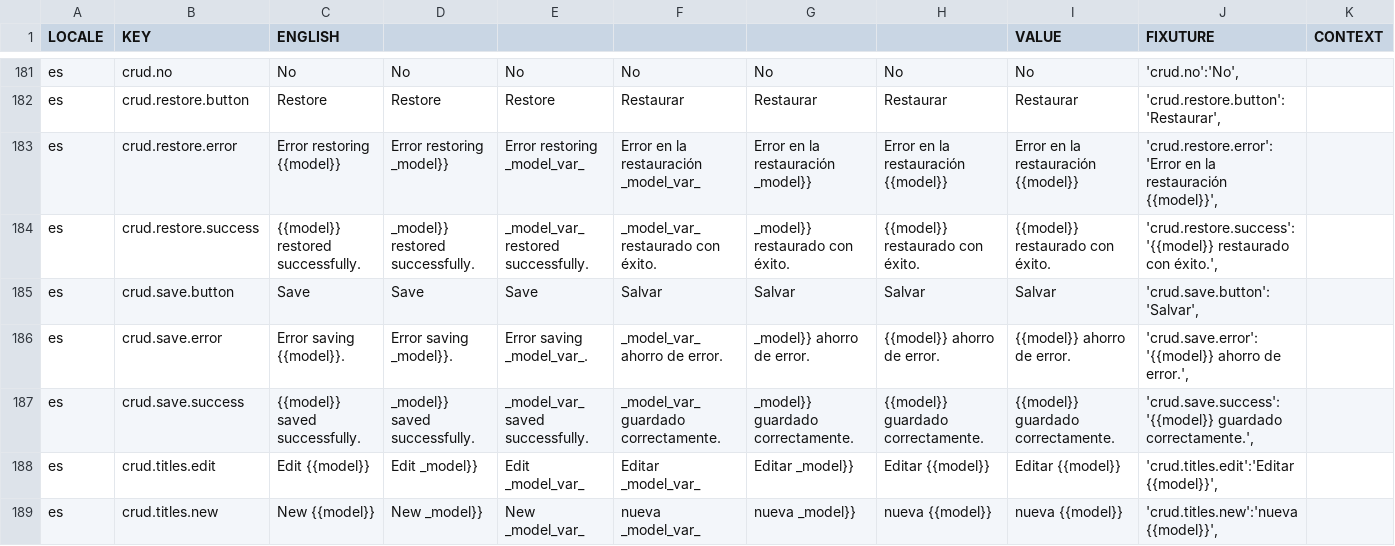
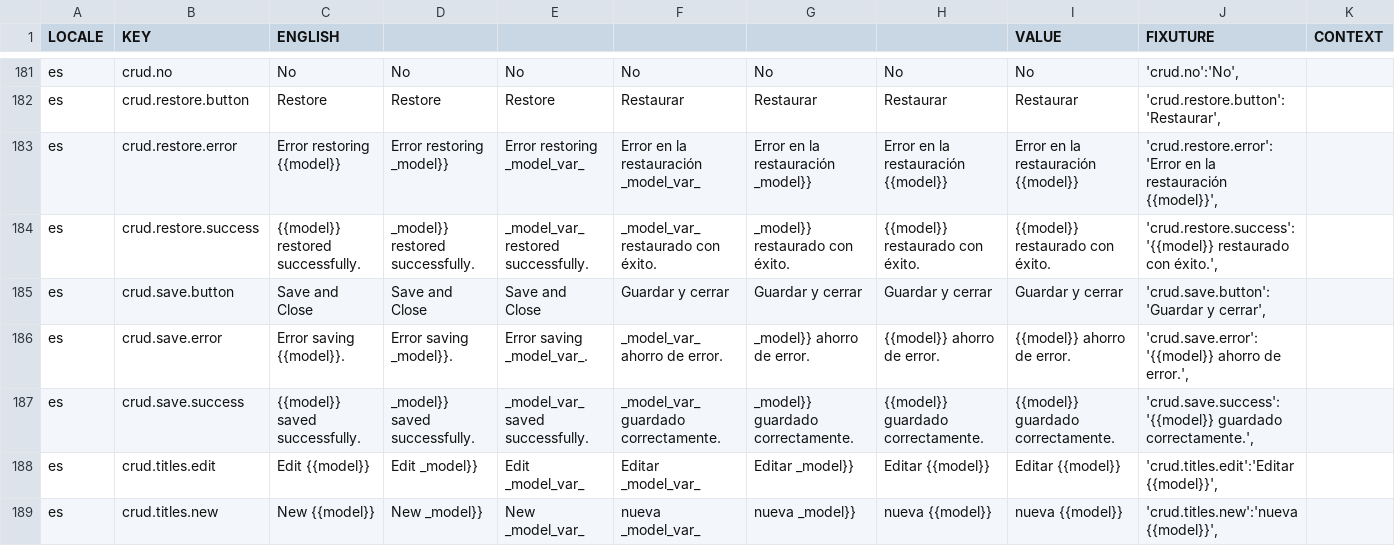
Before and after one commit to aaronlelevier/casino_scrapers, a CSV file: bsrs-django/bigsky/media/translation/es.csv, drawn as a sheet; only a part is shown, gaps mark what is left out; the diff covers the shown part only.

```diff
--- a/bsrs-django/bigsky/media/translation/es.csv
+++ b/bsrs-django/bigsky/media/translation/es.csv
@@ -184,3 +184,3 @@ es,crud.restore.error,Error restoring {{model}},Error restoring _model}},Error r
 es,crud.restore.success,{{model}} restored successfully.,_model}} restored successfully.,_model_var_ restored successfully.,_model_var_ restaurado con éxito.,_model}} restaurado con éxito.,{{model}} restaurado con éxito.,{{model}} restaurado con éxito.,"'crud.restore.success':'{{model}} restaurado con éxito.',",
-es,crud.save.button,Save,Save,Save,Salvar,Salvar,Salvar,Salvar,"'crud.save.button':'Salvar',",
+es,crud.save.button,Save and Close,Save and Close,Save and Close,Guardar y cerrar,Guardar y cerrar,Guardar y cerrar,Guardar y cerrar,"'crud.save.button':'Guardar y cerrar',",
 es,crud.save.error,Error saving {{model}}.,Error saving _model}}.,Error saving _model_var_.,_model_var_ ahorro de error.,_model}} ahorro de error.,{{model}} ahorro de error.,{{model}} ahorro de error.,"'crud.save.error':'{{model}} ahorro de error.',",
```
Also changed, not shown: 1 added row and 24 edited cells elsewhere in this file, bsrs-django/bigsky/media/translation/fr.csv, bsrs-django/bigsky/media/translation/ja.csv, 3 other files.
